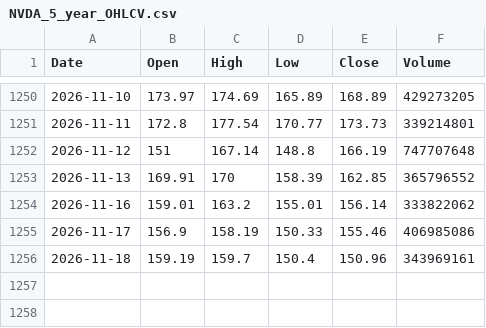
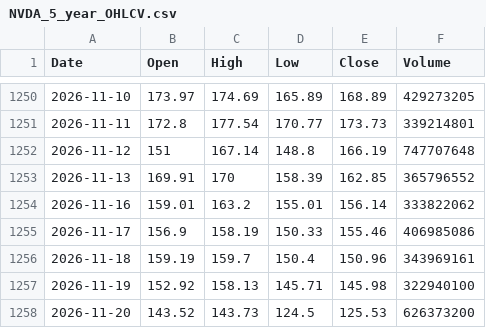
Before and after one commit to fardinho21/pytradeviz-alpha, a CSV file: data/NVDA_5_year_OHLCV.csv, drawn as a sheet; only a part is shown, gaps mark what is left out.

```diff
--- a/data/NVDA_5_year_OHLCV.csv
+++ b/data/NVDA_5_year_OHLCV.csv
@@ -1256 +1256,3 @@ Date,Open,High,Low,Close,Volume
 2026-11-18,159.19,159.7,150.4,150.96,343969161
+2026-11-19,152.92,158.13,145.71,145.98,322940100
+2026-11-20,143.52,143.73,124.5,125.53,626373200
```
Also changed, not shown: data/XRP_9_year_OHLCV.csv, 15 other files.
